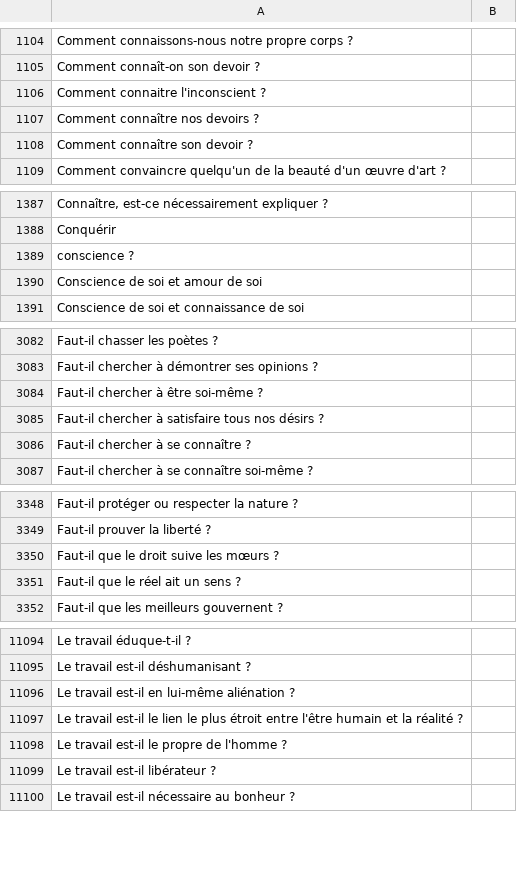
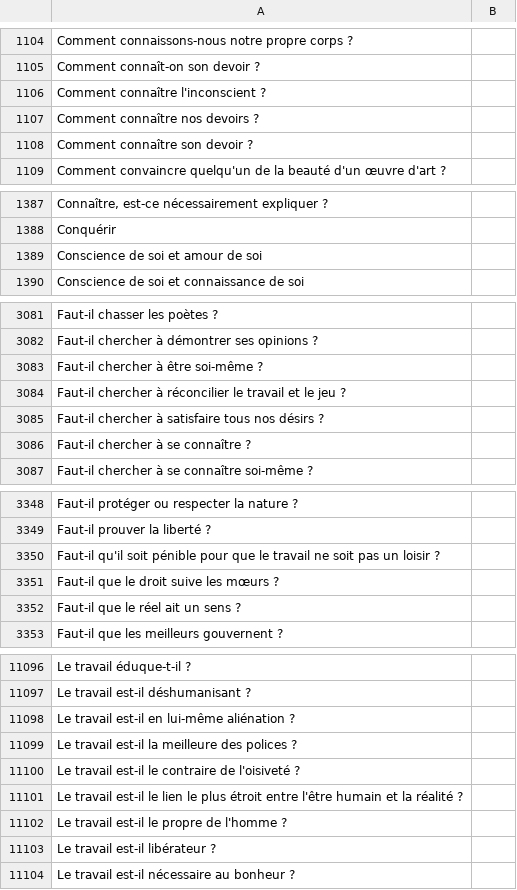
Before and after one commit to eyssette/sujets-philosophie, a TSV file: data/sujets-vrac.tsv, drawn as a sheet; only a part is shown, gaps mark what is left out; the diff covers the shown part only.

Commit message:
Update sujets-vrac.tsv

```diff
--- a/data/sujets-vrac.tsv
+++ b/data/sujets-vrac.tsv
@@ -1105,3 +1105,3 @@ Comment connaissons-nous notre propre corps ?
 Comment connaît-on son devoir ?
-Comment connaitre l'inconscient ?
+Comment connaître l'inconscient ?
 Comment connaître nos devoirs ?
@@ -1388,3 +1388,2 @@ Connaître, est-ce nécessairement expliquer ?
 Conquérir
-conscience ?
 Conscience de soi et amour de soi
@@ -3084,2 +3083,3 @@ Faut-il chercher à démontrer ses opinions ?
 Faut-il chercher à être soi-même ?
+Faut-il chercher à réconcilier le travail et le jeu ?
 Faut-il chercher à satisfaire tous nos désirs ?
@@ -3349,2 +3349,3 @@ Faut-il protéger ou respecter la nature ?
 Faut-il prouver la liberté ?
+Faut-il qu'il soit pénible pour que le travail ne soit pas un loisir ?
 Faut-il que le droit suive les mœurs ?
@@ -11096,2 +11098,4 @@ Le travail est-il déshumanisant ?
 Le travail est-il en lui-même aliénation ?
+Le travail est-il la meilleure des polices ?
+Le travail est-il le contraire de l'oisiveté ?
 Le travail est-il le lien le plus étroit entre l'être humain et la réalité ?
```
Also changed, not shown: 5 added rows, 3 moved rows and 6 edited cells elsewhere in this file.
